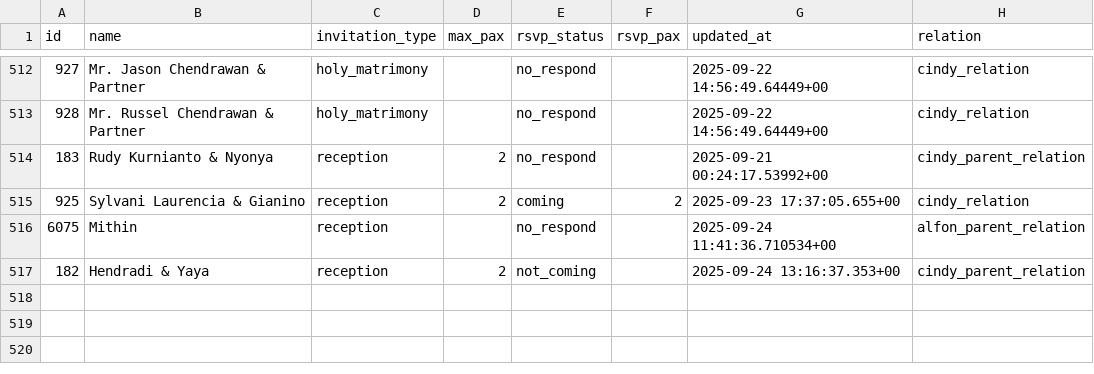
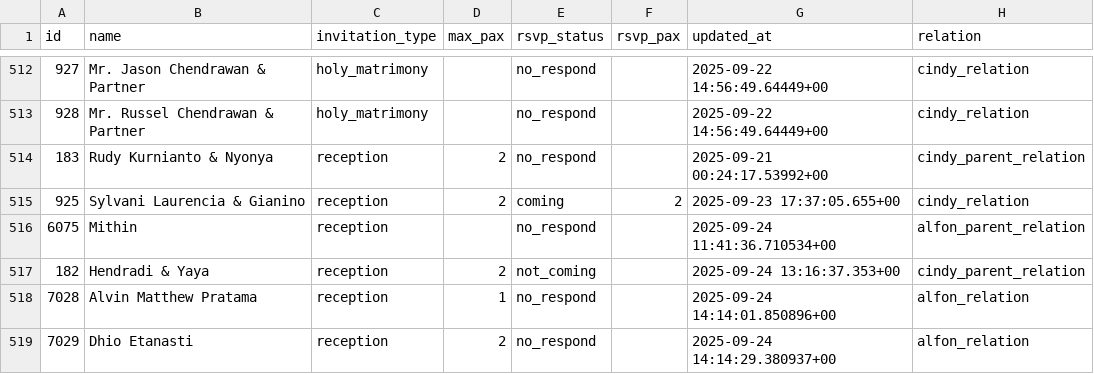
Before and after one commit to alfonski/wed-guest-helper, a CSV file: guest_rows.csv, drawn as a sheet; only a part is shown, gaps mark what is left out; the diff names each change by its address in the sheet, - before the commit and + after, or states it on an @@ line.

```diff
--- a/guest_rows.csv
+++ b/guest_rows.csv
+row 518: 7028 | Alvin Matthew Pratama | reception | 1 | no_respond |  | 2025-09-24 14:14:01.850896+00 | alfon_relation
+row 519: 7029 | Dhio Etanasti | reception | 2 | no_respond |  | 2025-09-24 14:14:29.380937+00 | alfon_relation
```
